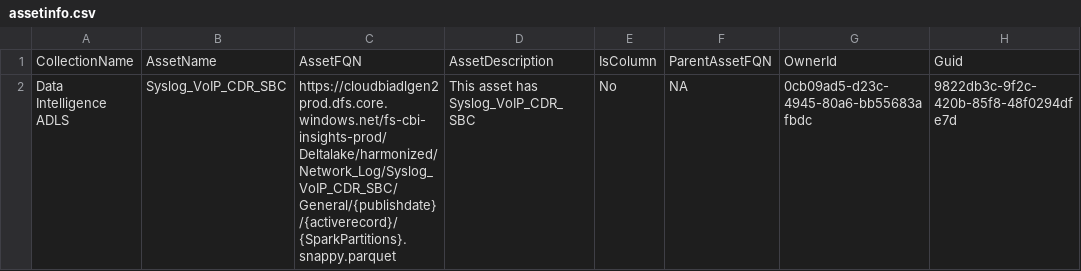
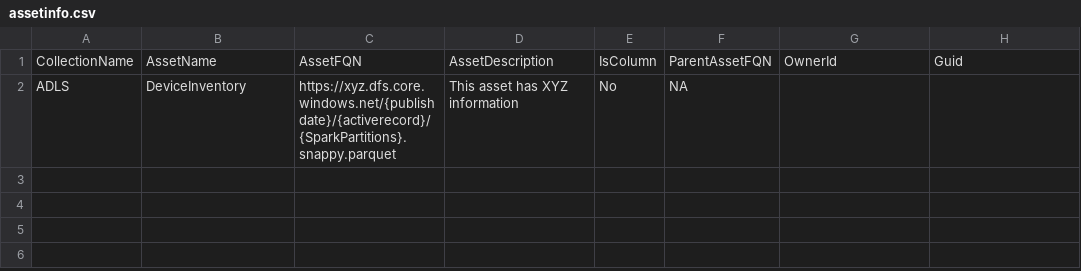
Before and after one commit to microsoft/PurviewDataMapMetadata, a CSV file: assetinfo.csv, drawn as a sheet.

Commit message:
Update assetinfo.csv

```diff
--- a/assetinfo.csv
+++ b/assetinfo.csv
@@ -1,2 +1,2 @@
 CollectionName,AssetName,AssetFQN,AssetDescription,IsColumn,ParentAssetFQN,OwnerId,Guid
-Data Intelligence ADLS,Syslog_VoIP_CDR_SBC,https://cloudbiadlgen2prod.dfs.core.windows.net/fs-cbi-insights-prod/Deltalake/harmonized/Network_Log/Syslog_VoIP_CDR_SBC/General/{publishdate}/{activerecord}/{SparkPartitions}.snappy.parquet,This asset has Syslog_VoIP_CDR_SBC,No,NA,0cb09ad5-d23c-4945-80a6-bb55683afbdc,9822db3c-9f2c-420b-85f8-48f0294dfe7d
+ADLS,DeviceInventory,https://xyz.dfs.core.windows.net/{publishdate}/{activerecord}/{SparkPartitions}.snappy.parquet,This asset has XYZ information,No,NA,,
```
